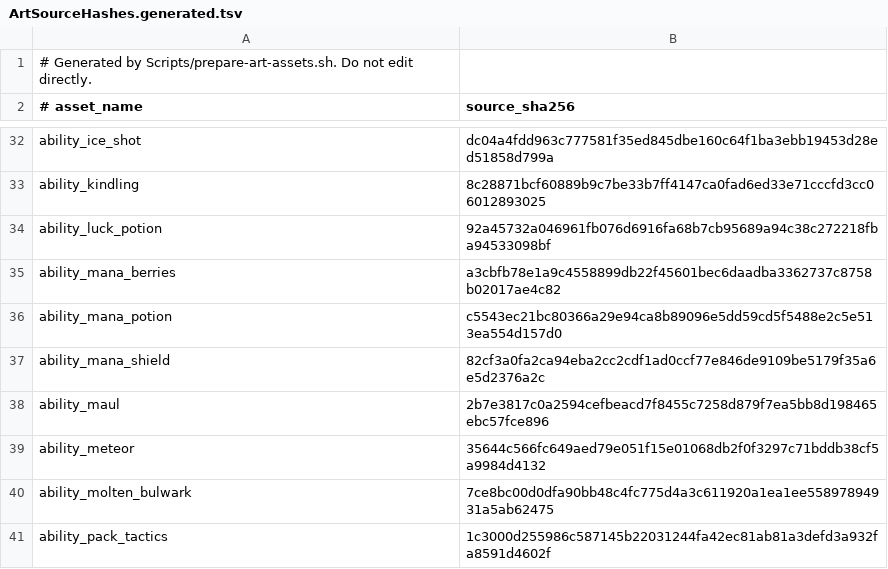
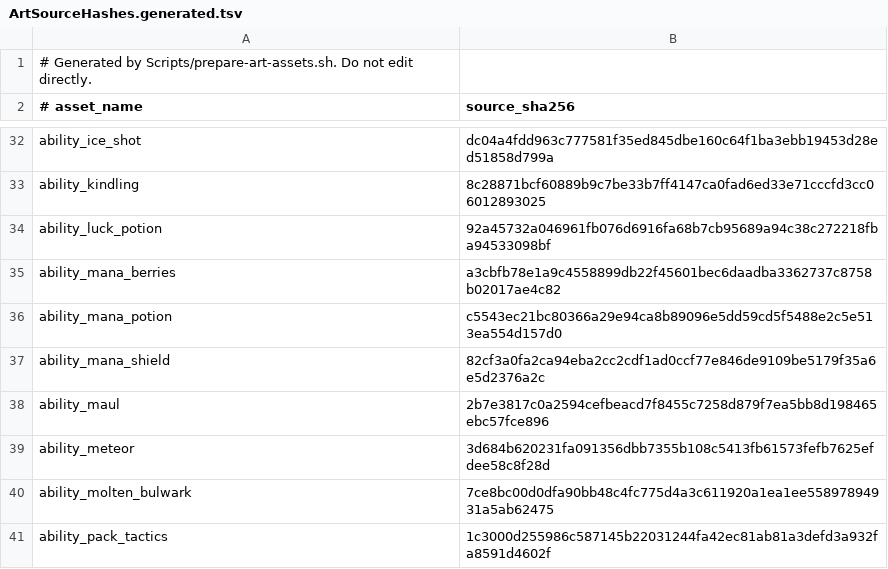
Before and after one commit to Talyen/Trinket, a TSV file: Packages/TrinketContent/Sources/TrinketContent/Generated/ArtSourceHashes.generated.tsv, drawn as a sheet; only a part is shown, gaps mark what is left out.

Commit message:
fix(testing): improve diagnostics and timing tracking
- Preserve accessibility context in XCTest failure reports\n- Track invocation IDs and recent timing bundle state\n- Refresh the Meteor ability asset outputs\n\nUser-Facing: no\nBreaking: none

```diff
--- a/Packages/TrinketContent/Sources/TrinketContent/Generated/ArtSourceHashes.generated.tsv
+++ b/Packages/TrinketContent/Sources/TrinketContent/Generated/ArtSourceHashes.generated.tsv
@@ -38,3 +38,3 @@ ability_mana_shield	82cf3a0fa2ca94eba2cc2cdf1ad0ccf77e846de9109be5179f35a6e5d237
 ability_maul	2b7e3817c0a2594cefbeacd7f8455c7258d879f7ea5bb8d198465ebc57fce896
-ability_meteor	35644c566fc649aed79e051f15e01068db2f0f3297c71bddb38cf5a9984d4132
+ability_meteor	3d684b620231fa091356dbb7355b108c5413fb61573fefb7625efdee58c8f28d
 ability_molten_bulwark	7ce8bc00d0dfa90bb48c4fc775d4a3c611920a1ea1ee55897894931a5ab62475
```
Also changed, not shown: 16 other files.
